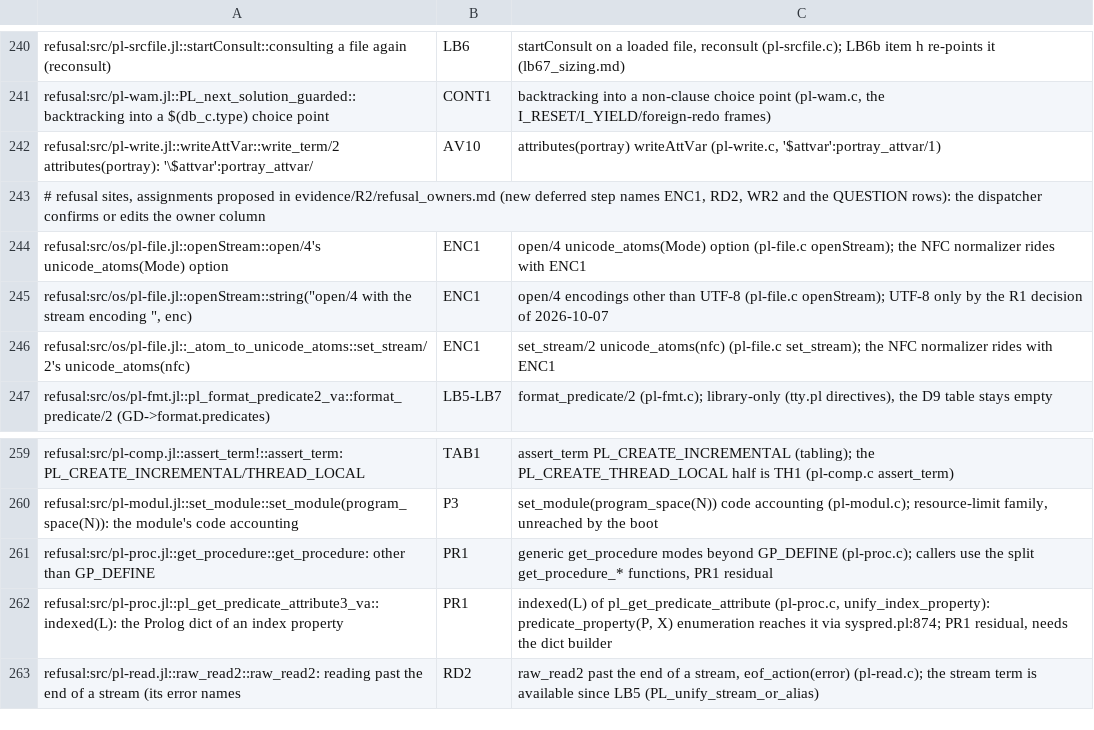
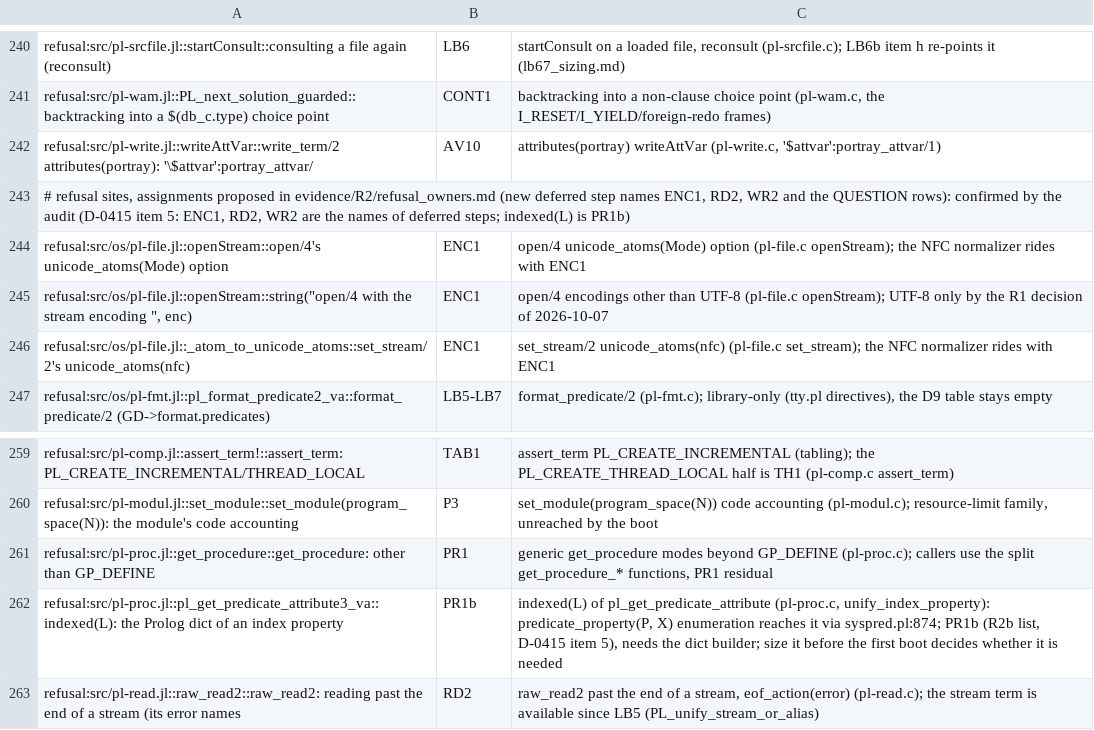
Before and after one commit to CognitiveSubstratesAI/LogicKernel, a TSV file: docs/r2_owners.tsv, drawn as a sheet; only a part is shown, gaps mark what is left out.

```diff
--- a/docs/r2_owners.tsv
+++ b/docs/r2_owners.tsv
@@ -242,3 +242,3 @@ refusal:src/pl-wam.jl::PL_next_solution_guarded::backtracking into a $(db_c.type
 refusal:src/pl-write.jl::writeAttVar::write_term/2 attributes(portray): '\$attvar':portray_attvar/	AV10	attributes(portray) writeAttVar (pl-write.c, '$attvar':portray_attvar/1)
-# refusal sites, assignments proposed in evidence/R2/refusal_owners.md (new deferred step names ENC1, RD2, WR2 and the QUESTION rows): the dispatcher confirms or edits the owner column
+# refusal sites, assignments proposed in evidence/R2/refusal_owners.md (new deferred step names ENC1, RD2, WR2 and the QUESTION rows): confirmed by the audit (D-0415 item 5: ENC1, RD2, WR2 are the names of deferred steps; indexed(L) is PR1b)
 refusal:src/os/pl-file.jl::openStream::open/4's unicode_atoms(Mode) option	ENC1	open/4 unicode_atoms(Mode) option (pl-file.c openStream); the NFC normalizer rides with ENC1
@@ -261,3 +261,3 @@ refusal:src/pl-modul.jl::set_module::set_module(program_space(N)): the module's
 refusal:src/pl-proc.jl::get_procedure::get_procedure: other than GP_DEFINE	PR1	generic get_procedure modes beyond GP_DEFINE (pl-proc.c); callers use the split get_procedure_* functions, PR1 residual
-refusal:src/pl-proc.jl::pl_get_predicate_attribute3_va::indexed(L): the Prolog dict of an index property	PR1	indexed(L) of pl_get_predicate_attribute (pl-proc.c, unify_index_property): predicate_property(P, X) enumeration reaches it via syspred.pl:874; PR1 residual, needs the dict builder
+refusal:src/pl-proc.jl::pl_get_predicate_attribute3_va::indexed(L): the Prolog dict of an index property	PR1b	indexed(L) of pl_get_predicate_attribute (pl-proc.c, unify_index_property): predicate_property(P, X) enumeration reaches it via syspred.pl:874; PR1b (R2b list, D-0415 item 5), needs the dict builder; size it before the first boot decides whether it is needed
 refusal:src/pl-read.jl::raw_read2::raw_read2: reading past the end of a stream (its error names	RD2	raw_read2 past the end of a stream, eof_action(error) (pl-read.c); the stream term is available since LB5 (PL_unify_stream_or_alias)
```
Also changed, not shown: 1 other file.
